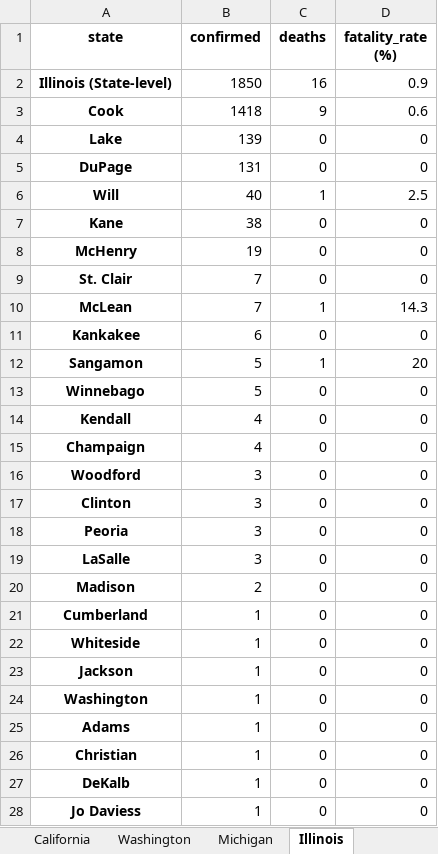
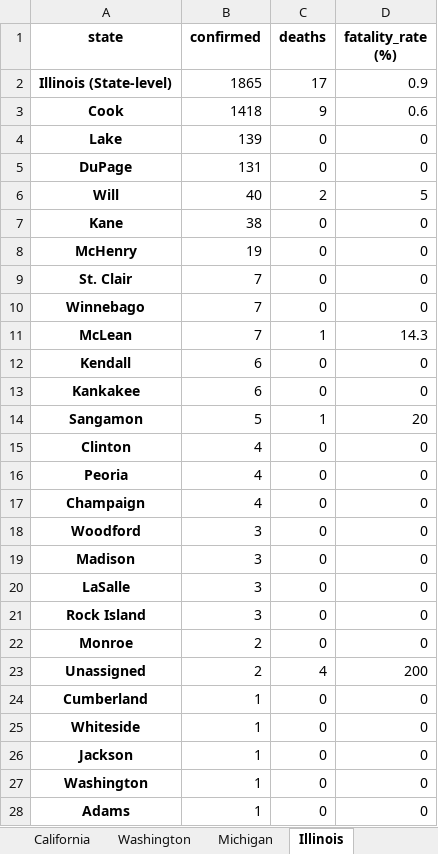
Before and after one commit to apgr0ss/covid19-scraper, an Excel workbook: covid_19_by_county.xlsx, sheet Illinois, drawn as a sheet; only a part is shown; the shorter side is filled out with more unchanged rows; values as stored, in another font and other column widths than the file's, no borders; removed rows and columns are numbered as before the commit, all else as after; the diff covers the shown part only; the diff names each change by its address in the sheet, - before the commit and + after, or states it on an @@ line.

```diff
--- a/covid_19_by_county.xlsx (sheet Illinois)
+++ b/covid_19_by_county.xlsx (sheet Illinois)
-B2 (confirmed): 1850
+B2 (confirmed): 1865
-C2 (deaths): 16
+C2 (deaths): 17
-C6 (deaths): 1
+C6 (deaths): 2
-D6 (fatality_rate (%)): 2.5
+D6 (fatality_rate (%)): 5
+row 10: Winnebago | 7 | 0 | 0
+row 12: Kendall | 6 | 0 | 0
-A15 (state): Winnebago
+A15 (state): Clinton
-B15 (confirmed): 5
+B15 (confirmed): 4
-A16 (state): Kendall
+A16 (state): Peoria
-row 17: Clinton | 3 | 0 | 0
-A19 (state): Peoria
+A19 (state): Madison
+row 21: Rock Island | 3 | 0 | 0
-A22 (state): Madison
+A22 (state): Monroe
+row 23: Unassigned | 2 | 4 | 200
```
Also changed, not shown: 3 added rows and 3 removed rows elsewhere in this sheet, sheet Oregon, sheet South Carolina, sheet Pennsylvania, sheet North Carolina, sheet Kentucky, sheet California, 8 more sheets, other sheet tabs, 1 other file.
